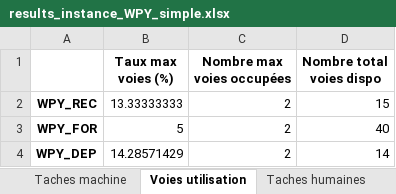
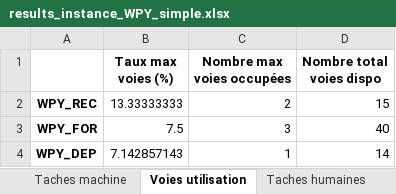
Before and after one commit to hughdmr/FretSNCF, an Excel workbook: outputs/results/results_instance_WPY_simple.xlsx, sheet Voies utilisation, drawn as a sheet; values as stored, in another font and other column widths than the file's, no borders; the diff names each change by its address in the sheet, - before the commit and + after, or states it on an @@ line.

```diff
--- a/outputs/results/results_instance_WPY_simple.xlsx (sheet Voies utilisation)
+++ b/outputs/results/results_instance_WPY_simple.xlsx (sheet Voies utilisation)
-B3 (Taux max voies (%)): 5
+B3 (Taux max voies (%)): 7.5
-C3 (Nombre max voies occupées): 2
+C3 (Nombre max voies occupées): 3
-B4 (Taux max voies (%)): 14.28571429
+B4 (Taux max voies (%)): 7.142857143
-C4 (Nombre max voies occupées): 2
+C4 (Nombre max voies occupées): 1
```
Also changed, not shown: sheet Taches humaines, sheet Taches machine, data/instance_WPY_simple.xlsx, 4 other files.
